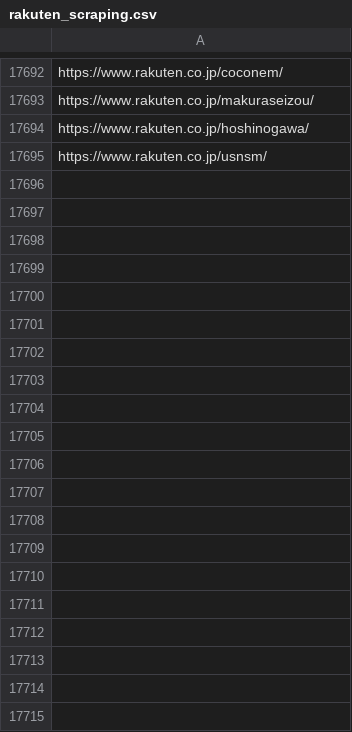
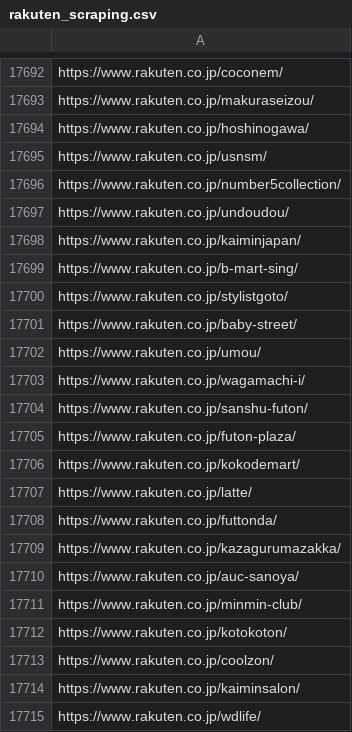
Before and after one commit to toaruman/PROLE, a CSV file: rakuten_scraping.csv, drawn as a sheet; only a part is shown, gaps mark what is left out; the diff covers the shown part only.

```diff
--- a/rakuten_scraping.csv
+++ b/rakuten_scraping.csv
@@ -17697 +17697,21 @@ https://www.rakuten.co.jp/hoshinogawa/
 https://www.rakuten.co.jp/usnsm/
+https://www.rakuten.co.jp/number5collection/
+https://www.rakuten.co.jp/undoudou/
+https://www.rakuten.co.jp/kaiminjapan/
+https://www.rakuten.co.jp/b-mart-sing/
+https://www.rakuten.co.jp/stylistgoto/
+https://www.rakuten.co.jp/baby-street/
+https://www.rakuten.co.jp/umou/
+https://www.rakuten.co.jp/wagamachi-i/
+https://www.rakuten.co.jp/sanshu-futon/
+https://www.rakuten.co.jp/futon-plaza/
+https://www.rakuten.co.jp/kokodemart/
+https://www.rakuten.co.jp/latte/
+https://www.rakuten.co.jp/futtonda/
+https://www.rakuten.co.jp/kazagurumazakka/
+https://www.rakuten.co.jp/auc-sanoya/
+https://www.rakuten.co.jp/minmin-club/
+https://www.rakuten.co.jp/kotokoton/
+https://www.rakuten.co.jp/coolzon/
+https://www.rakuten.co.jp/kaiminsalon/
+https://www.rakuten.co.jp/wdlife/
```
Also changed, not shown: 43 added rows elsewhere in this file, 1 other file.
